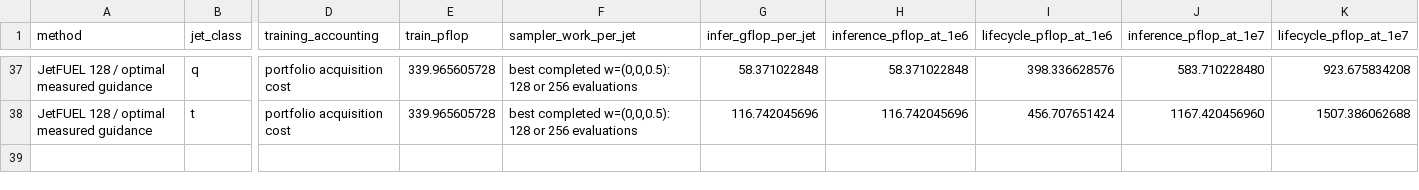
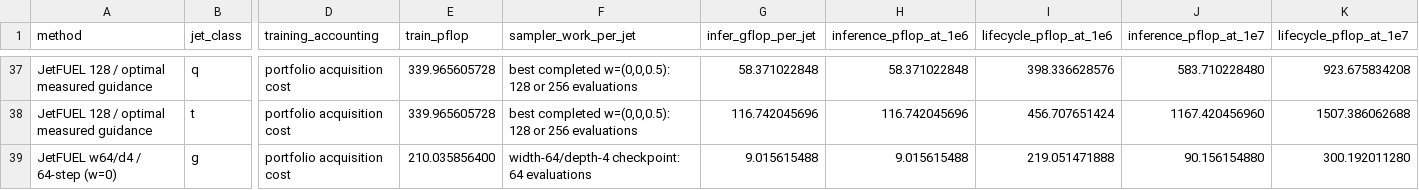
Before and after one commit to ArjunS07/s25-fermilab-research, a CSV file: output/pareto/gpu_lifecycle_costs.csv, drawn as a sheet; only a part is shown, gaps mark what is left out; rows hold the shown columns only; the diff names each change by its address in the sheet, - before the commit and + after, or states it on an @@ line.

Commit message:
Add width-64 depth-4 Pareto point

```diff
--- a/output/pareto/gpu_lifecycle_costs.csv
+++ b/output/pareto/gpu_lifecycle_costs.csv
+row 39: JetFUEL w64/d4 / 64-step (w=0) | g | portfolio acquisition cost | 210.035856400 | width-64/depth-4 checkpoint: 64 evaluations | 9.015615488 | 9.015615488 | 219.051471888 | 90.156154880 | 300.192011280
```
Also changed, not shown: output/pareto/compute_fpnd_ledger.csv, 17 other files.
